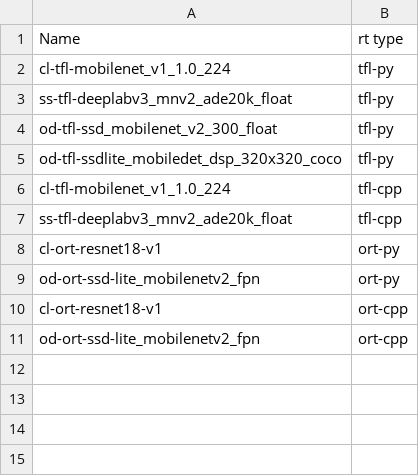
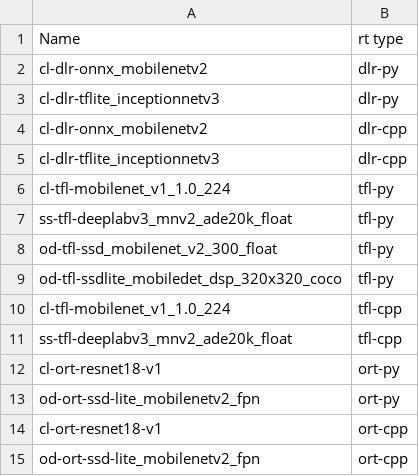
Before and after one commit to TexasInstruments/edgeai-tidl-tools, a CSV file: test_data/refs-pc-am67a/golden_ref_pc_am67a.csv, drawn as a sheet.

```diff
--- a/test_data/refs-pc-am67a/golden_ref_pc_am67a.csv
+++ b/test_data/refs-pc-am67a/golden_ref_pc_am67a.csv
@@ -1,2 +1,6 @@
 Name,rt type
+cl-dlr-onnx_mobilenetv2,dlr-py
+cl-dlr-tflite_inceptionnetv3,dlr-py
+cl-dlr-onnx_mobilenetv2,dlr-cpp
+cl-dlr-tflite_inceptionnetv3,dlr-cpp
 cl-tfl-mobilenet_v1_1.0_224,tfl-py
```
Also changed, not shown: test_data/refs-am67a/golden_ref_am67a.csv, test_data/refs-am68a/golden_ref_am68a.csv, 23 other files.
